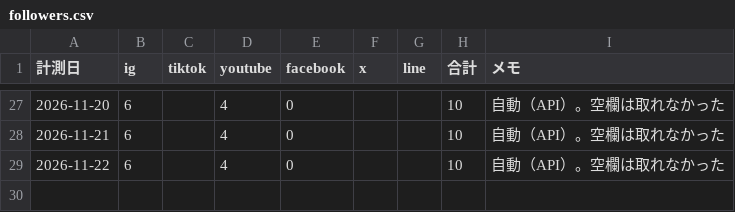
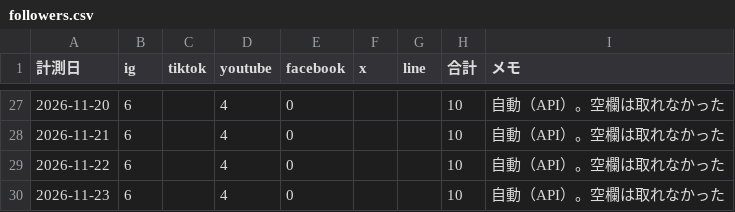
Before and after one commit to ibato-byte/renjill-auto, a CSV file: content/followers.csv, drawn as a sheet; only a part is shown, gaps mark what is left out; the diff names each change by its address in the sheet, - before the commit and + after, or states it on an @@ line.

```diff
--- a/content/followers.csv
+++ b/content/followers.csv
+row 30: 2026-11-23 | 6 |  | 4 | 0 |  |  | 10 | 自動（API）。空欄は取れなかった
```
Also changed, not shown: content/metrics.csv, 1 other file.
